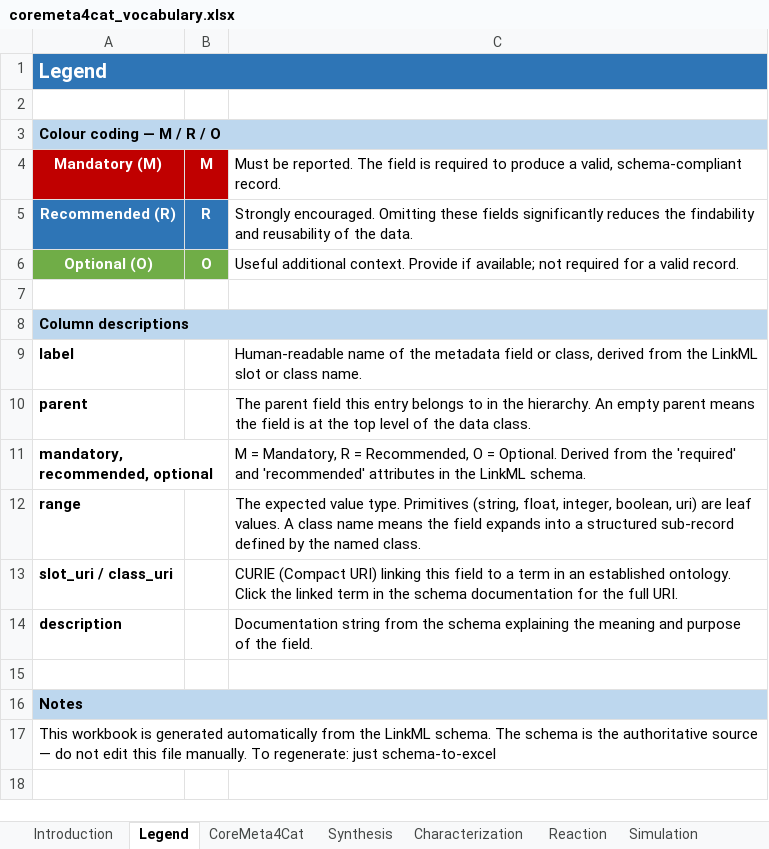
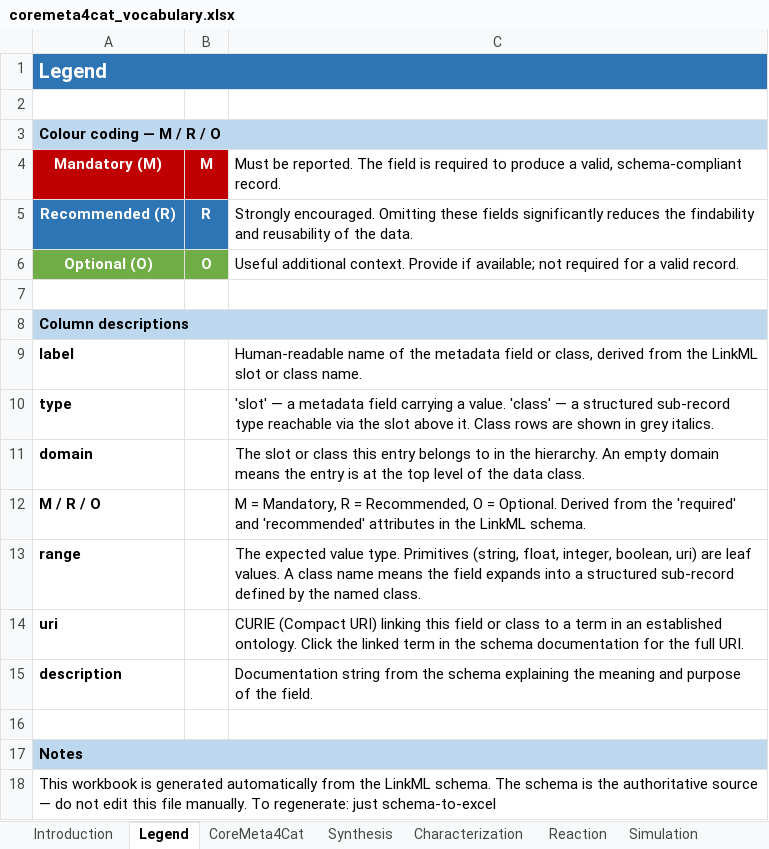
Before and after one commit to HendrikBorgelt/CoreMeta4Cat, an Excel workbook: docs/assets/coremeta4cat_vocabulary.xlsx, sheet Legend, drawn as a sheet; values as stored, in another font and other column widths than the file's, no borders; removed rows and columns are numbered as before the commit, all else as after; the diff names each change by its address in the sheet, - before the commit and + after, or states it on an @@ line.

Commit message:
modified the just testdoc command for the documentation

```diff
--- a/docs/assets/coremeta4cat_vocabulary.xlsx (sheet Legend)
+++ b/docs/assets/coremeta4cat_vocabulary.xlsx (sheet Legend)
-row 10: parent |  | The parent field this entry belongs to in the hierarchy. An empty parent means the field is at the top level of the data class.
+row 10: type |  | 'slot' — a metadata field carrying a value. 'class' — a structured sub-record type reachable via the slot above it. Class rows are shown in grey italics.
+row 11: domain |  | The slot or class this entry belongs to in the hierarchy. An empty domain means the entry is at the top level of the data class.
-A12: mandatory, recommended, optional
+A12: M / R / O
-row 13: slot_uri / class_uri |  | CURIE (Compact URI) linking this field to a term in an established ontology. Click the linked term in the schema documentation for the full URI.
+row 14: uri |  | CURIE (Compact URI) linking this field or class to a term in an established ontology. Click the linked term in the schema documentation for the full URI.
```
Also changed, not shown: sheet Reaction, sheet CoreMeta4Cat, sheet Introduction, sheet Simulation, sheet Synthesis, sheet Characterization, 8 other files.
